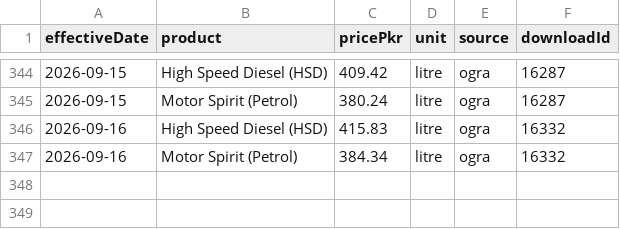
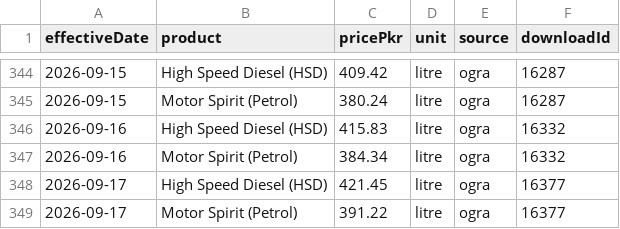
Before and after one commit to quantanow/pakistan-fuel-prices, a CSV file: data/prices.csv, drawn as a sheet; only a part is shown, gaps mark what is left out; the diff names each change by its address in the sheet, - before the commit and + after, or states it on an @@ line.

Commit message:
Update dataset — OGRA notification effective 2026-09-17

```diff
--- a/data/prices.csv
+++ b/data/prices.csv
+row 348: 2026-09-17 | High Speed Diesel (HSD) | 421.45 | litre | ogra | 16377
+row 349: 2026-09-17 | Motor Spirit (Petrol) | 391.22 | litre | ogra | 16377
```
Also changed, not shown: 8 other files.
